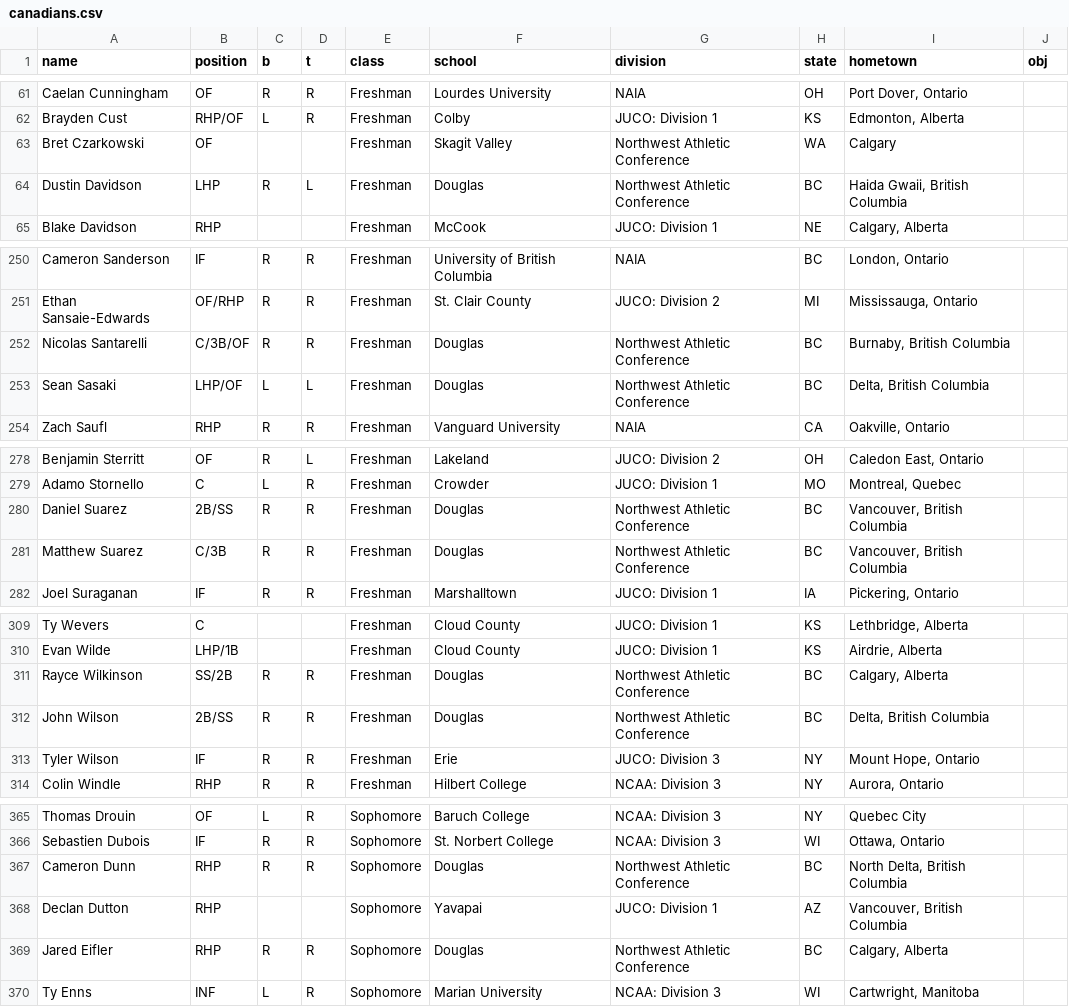
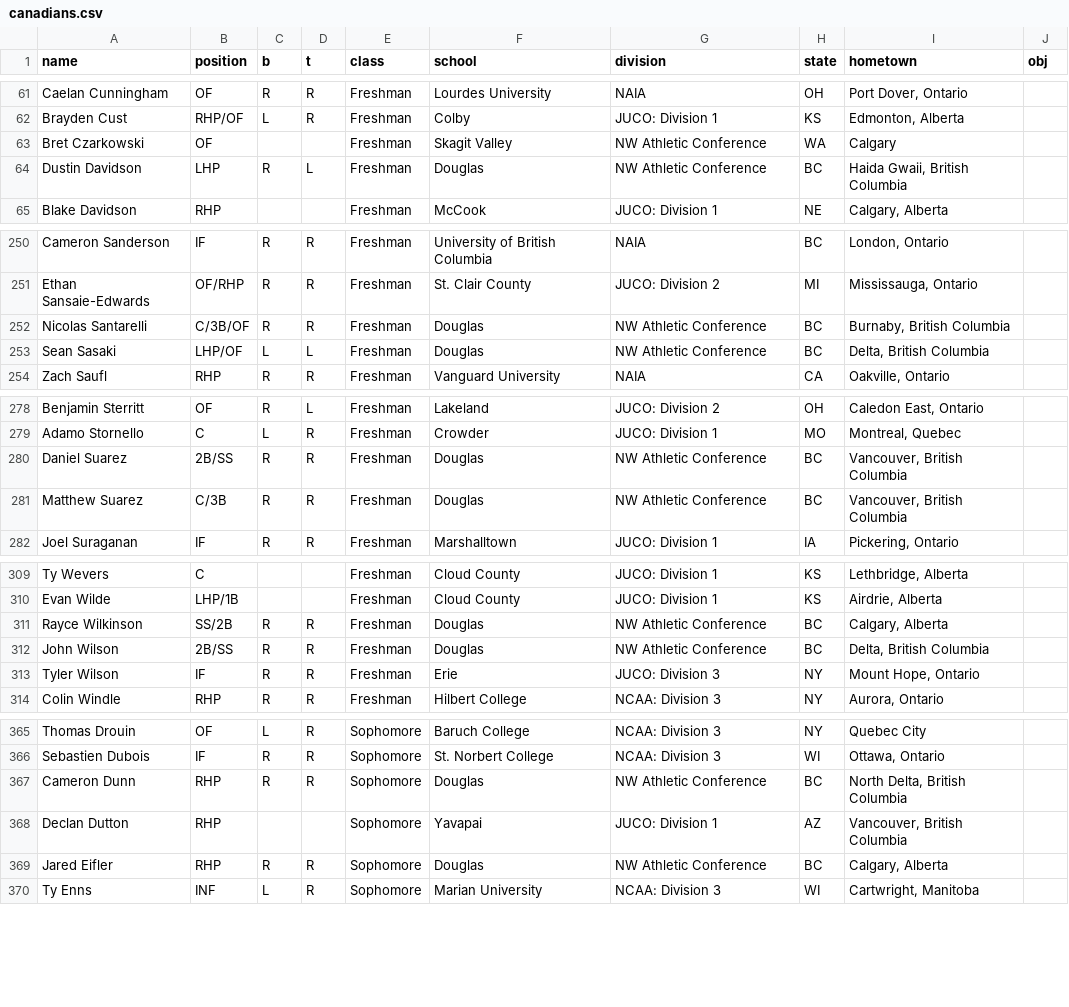
Before and after one commit to peteb206/pete_berryman_baseball, a CSV file: Projects/Canadian_Baseball_Network/canadians.csv, drawn as a sheet; only a part is shown, gaps mark what is left out; the diff covers the shown part only.

Commit message:
Change Northwest Athletic Conference to NW Athletic Conference

```diff
--- a/Projects/Canadian_Baseball_Network/canadians.csv
+++ b/Projects/Canadian_Baseball_Network/canadians.csv
@@ -62,4 +62,4 @@ Caelan Cunningham,OF,R,R,Freshman,Lourdes University,NAIA,OH,"Port Dover, Ontari
 Brayden Cust,RHP/OF,L,R,Freshman,Colby,JUCO: Division 1,KS,"Edmonton, Alberta",
-Bret Czarkowski,OF,,,Freshman,Skagit Valley,Northwest Athletic Conference,WA,Calgary,
-Dustin Davidson,LHP,R,L,Freshman,Douglas,Northwest Athletic Conference,BC,"Haida Gwaii, British Columbia",
+Bret Czarkowski,OF,,,Freshman,Skagit Valley,NW Athletic Conference,WA,Calgary,
+Dustin Davidson,LHP,R,L,Freshman,Douglas,NW Athletic Conference,BC,"Haida Gwaii, British Columbia",
 Blake Davidson,RHP,,,Freshman,McCook,JUCO: Division 1,NE,"Calgary, Alberta",
@@ -251,4 +251,4 @@ Cameron Sanderson,IF,R,R,Freshman,University of British Columbia,NAIA,BC,"London
 Ethan Sansaie-Edwards,OF/RHP,R,R,Freshman,St. Clair County,JUCO: Division 2,MI,"Mississauga, Ontario",
-Nicolas Santarelli,C/3B/OF,R,R,Freshman,Douglas,Northwest Athletic Conference,BC,"Burnaby, British Columbia",
-Sean Sasaki,LHP/OF,L,L,Freshman,Douglas,Northwest Athletic Conference,BC,"Delta, British Columbia",
+Nicolas Santarelli,C/3B/OF,R,R,Freshman,Douglas,NW Athletic Conference,BC,"Burnaby, British Columbia",
+Sean Sasaki,LHP/OF,L,L,Freshman,Douglas,NW Athletic Conference,BC,"Delta, British Columbia",
 Zach Saufl,RHP,R,R,Freshman,Vanguard University,NAIA,CA,"Oakville, Ontario",
@@ -279,4 +279,4 @@ Benjamin Sterritt,OF,R,L,Freshman,Lakeland,JUCO: Division 2,OH,"Caledon East, On
 Adamo Stornello,C,L,R,Freshman,Crowder,JUCO: Division 1,MO,"Montreal, Quebec",
-Daniel Suarez,2B/SS,R,R,Freshman,Douglas,Northwest Athletic Conference,BC,"Vancouver, British Columbia",
-Matthew Suarez,C/3B,R,R,Freshman,Douglas,Northwest Athletic Conference,BC,"Vancouver, British Columbia",
+Daniel Suarez,2B/SS,R,R,Freshman,Douglas,NW Athletic Conference,BC,"Vancouver, British Columbia",
+Matthew Suarez,C/3B,R,R,Freshman,Douglas,NW Athletic Conference,BC,"Vancouver, British Columbia",
 Joel Suraganan,IF,R,R,Freshman,Marshalltown,JUCO: Division 1,IA,"Pickering, Ontario",
@@ -310,4 +310,4 @@ Ty Wevers,C,,,Freshman,Cloud County,JUCO: Division 1,KS,"Lethbridge, Alberta",
 Evan Wilde,LHP/1B,,,Freshman,Cloud County,JUCO: Division 1,KS,"Airdrie, Alberta",
-Rayce Wilkinson,SS/2B,R,R,Freshman,Douglas,Northwest Athletic Conference,BC,"Calgary, Alberta",
-John Wilson,2B/SS,R,R,Freshman,Douglas,Northwest Athletic Conference,BC,"Delta, British Columbia",
+Rayce Wilkinson,SS/2B,R,R,Freshman,Douglas,NW Athletic Conference,BC,"Calgary, Alberta",
+John Wilson,2B/SS,R,R,Freshman,Douglas,NW Athletic Conference,BC,"Delta, British Columbia",
 Tyler Wilson,IF,R,R,Freshman,Erie,JUCO: Division 3,NY,"Mount Hope, Ontario",
@@ -366,5 +366,5 @@ Thomas Drouin,OF,L,R,Sophomore,Baruch College,NCAA: Division 3,NY,Quebec City,
 Sebastien Dubois,IF,R,R,Sophomore,St. Norbert College,NCAA: Division 3,WI,"Ottawa, Ontario",
-Cameron Dunn,RHP,R,R,Sophomore,Douglas,Northwest Athletic Conference,BC,"North Delta, British Columbia",
+Cameron Dunn,RHP,R,R,Sophomore,Douglas,NW Athletic Conference,BC,"North Delta, British Columbia",
 Declan Dutton,RHP,,,Sophomore,Yavapai,JUCO: Division 1,AZ,"Vancouver, British Columbia",
-Jared Eifler,RHP,R,R,Sophomore,Douglas,Northwest Athletic Conference,BC,"Calgary, Alberta",
+Jared Eifler,RHP,R,R,Sophomore,Douglas,NW Athletic Conference,BC,"Calgary, Alberta",
 Ty Enns,INF,L,R,Sophomore,Marian University,NCAA: Division 3,WI,"Cartwright, Manitoba",
```
Also changed, not shown: 27 edited cells elsewhere in this file, 2 other files.
